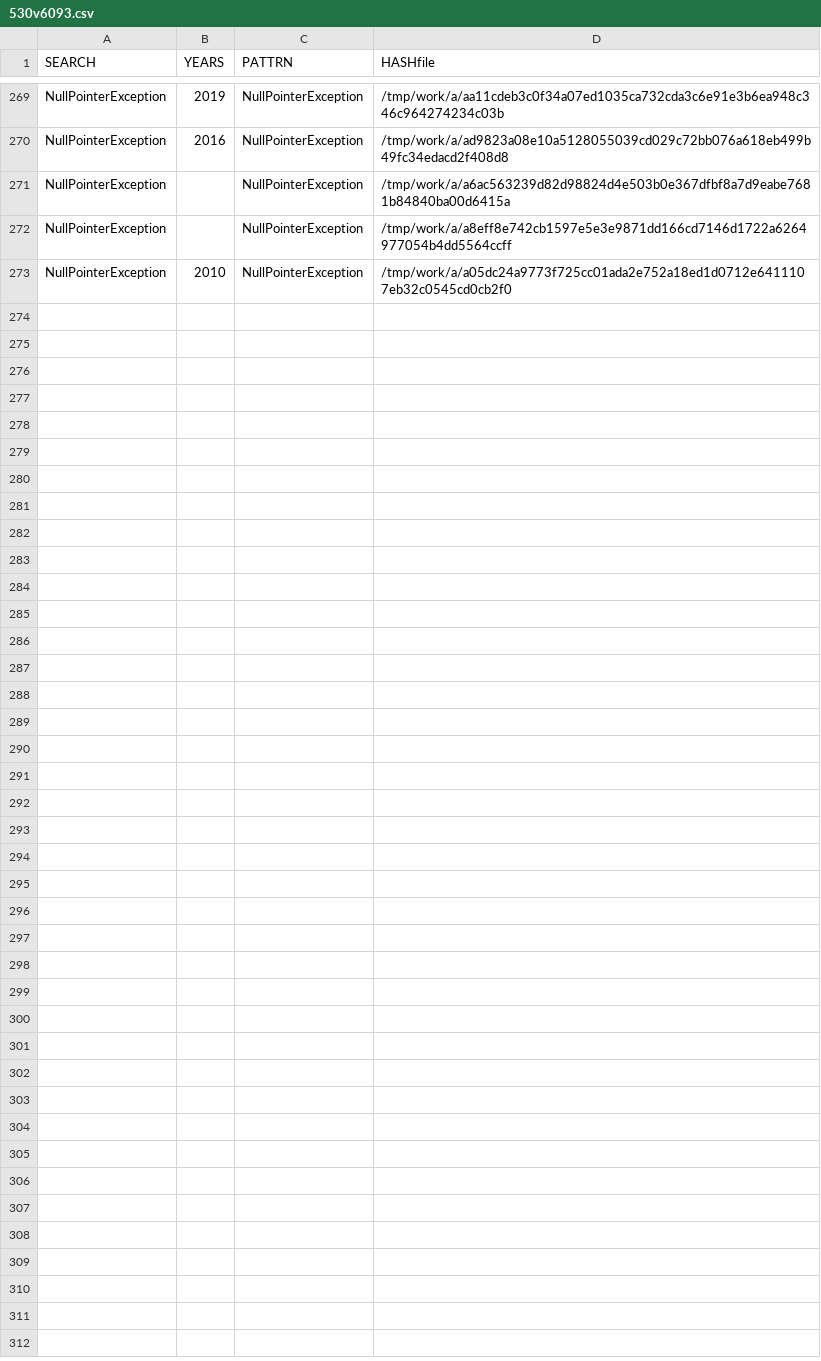
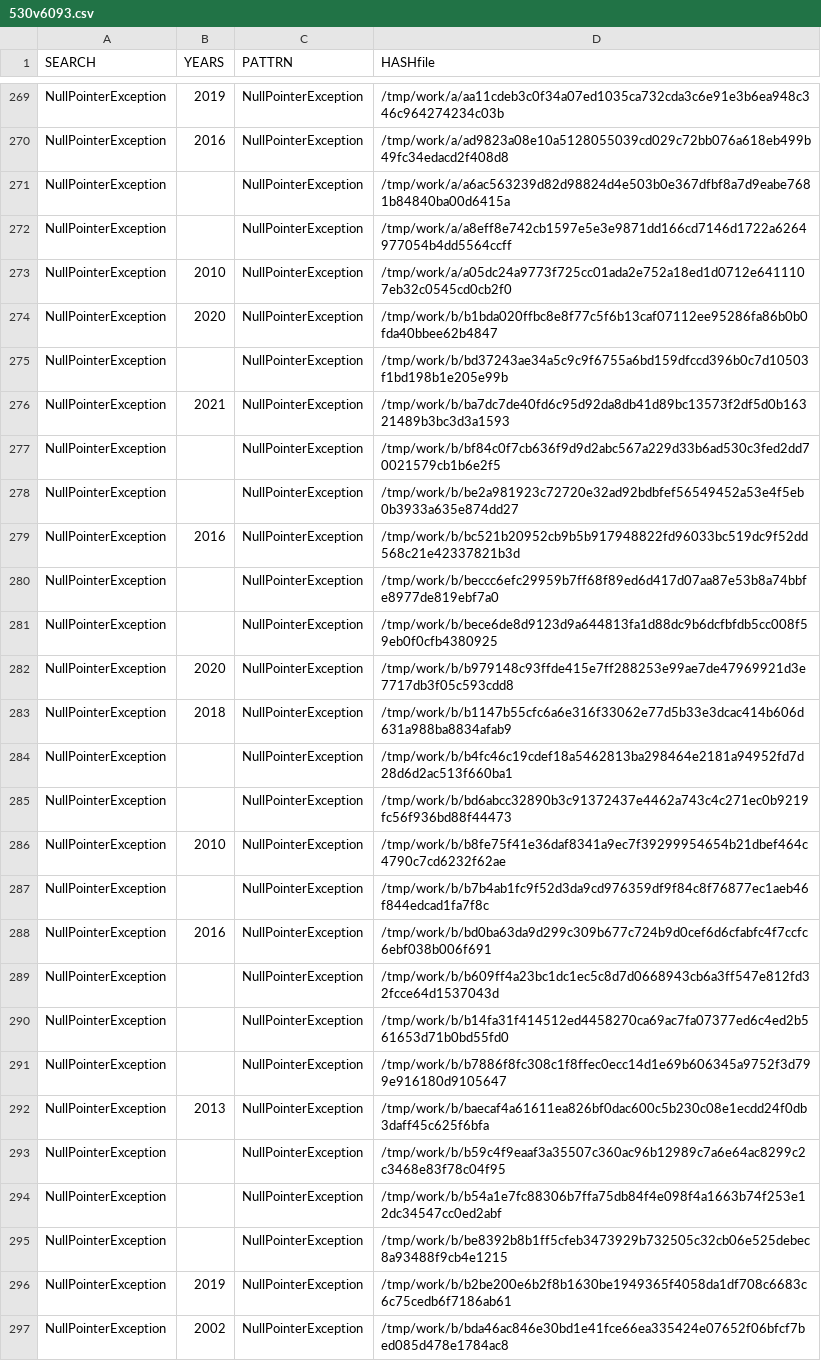
Before and after one commit to gergimentr/finder, a CSV file: results/530v6093.csv, drawn as a sheet; only a part is shown, gaps mark what is left out; the diff names each change by its address in the sheet, - before the commit and + after, or states it on an @@ line.

```diff
--- a/results/530v6093.csv
+++ b/results/530v6093.csv
+row 274: NullPointerException | 2020 | NullPointerException | /tmp/work/b/b1bda020ffbc8e8f77c5f6b13caf07112ee95286fa86b0b0fda40bbee62b4847
+row 275: NullPointerException |  | NullPointerException | /tmp/work/b/bd37243ae34a5c9c9f6755a6bd159dfccd396b0c7d10503f1bd198b1e205e99b
+row 276: NullPointerException | 2021 | NullPointerException | /tmp/work/b/ba7dc7de40fd6c95d92da8db41d89bc13573f2df5d0b16321489b3bc3d3a1593
+row 277: NullPointerException |  | NullPointerException | /tmp/work/b/bf84c0f7cb636f9d9d2abc567a229d33b6ad530c3fed2dd70021579cb1b6e2f5
+row 278: NullPointerException |  | NullPointerException | /tmp/work/b/be2a981923c72720e32ad92bdbfef56549452a53e4f5eb0b3933a635e874dd27
+row 279: NullPointerException | 2016 | NullPointerException | /tmp/work/b/bc521b20952cb9b5b917948822fd96033bc519dc9f52dd568c21e42337821b3d
+row 280: NullPointerException |  | NullPointerException | /tmp/work/b/beccc6efc29959b7ff68f89ed6d417d07aa87e53b8a74bbfe8977de819ebf7a0
+row 281: NullPointerException |  | NullPointerException | /tmp/work/b/bece6de8d9123d9a644813fa1d88dc9b6dcfbfdb5cc008f59eb0f0cfb4380925
+row 282: NullPointerException | 2020 | NullPointerException | /tmp/work/b/b979148c93ffde415e7ff288253e99ae7de47969921d3e7717db3f05c593cdd8
+row 283: NullPointerException | 2018 | NullPointerException | /tmp/work/b/b1147b55cfc6a6e316f33062e77d5b33e3dcac414b606d631a988ba8834afab9
+row 284: NullPointerException |  | NullPointerException | /tmp/work/b/b4fc46c19cdef18a5462813ba298464e2181a94952fd7d28d6d2ac513f660ba1
+row 285: NullPointerException |  | NullPointerException | /tmp/work/b/bd6abcc32890b3c91372437e4462a743c4c271ec0b9219fc56f936bd88f44473
+row 286: NullPointerException | 2010 | NullPointerException | /tmp/work/b/b8fe75f41e36daf8341a9ec7f39299954654b21dbef464c4790c7cd6232f62ae
+row 287: NullPointerException |  | NullPointerException | /tmp/work/b/b7b4ab1fc9f52d3da9cd976359df9f84c8f76877ec1aeb46f844edcad1fa7f8c
+row 288: NullPointerException | 2016 | NullPointerException | /tmp/work/b/bd0ba63da9d299c309b677c724b9d0cef6d6cfabfc4f7ccfc6ebf038b006f691
+row 289: NullPointerException |  | NullPointerException | /tmp/work/b/b609ff4a23bc1dc1ec5c8d7d0668943cb6a3ff547e812fd32fcce64d1537043d
+row 290: NullPointerException |  | NullPointerException | /tmp/work/b/b14fa31f414512ed4458270ca69ac7fa07377ed6c4ed2b561653d71b0bd55fd0
+row 291: NullPointerException |  | NullPointerException | /tmp/work/b/b7886f8fc308c1f8ffec0ecc14d1e69b606345a9752f3d799e916180d9105647
+row 292: NullPointerException | 2013 | NullPointerException | /tmp/work/b/baecaf4a61611ea826bf0dac600c5b230c08e1ecdd24f0db3daff45c625f6bfa
+row 293: NullPointerException |  | NullPointerException | /tmp/work/b/b59c4f9eaaf3a35507c360ac96b12989c7a6e64ac8299c2c3468e83f78c04f95
+row 294: NullPointerException |  | NullPointerException | /tmp/work/b/b54a1e7fc88306b7ffa75db84f4e098f4a1663b74f253e12dc34547cc0ed2abf
+row 295: NullPointerException |  | NullPointerException | /tmp/work/b/be8392b8b1ff5cfeb3473929b732505c32cb06e525debec8a93488f9cb4e1215
+row 296: NullPointerException | 2019 | NullPointerException | /tmp/work/b/b2be200e6b2f8b1630be1949365f4058da1df708c6683c6c75cedb6f7186ab61
+row 297: NullPointerException | 2002 | NullPointerException | /tmp/work/b/bda46ac846e30bd1e41fce66ea335424e07652f06bfcf7bed085d478e1784ac8
```
Also changed, not shown: results/365v3114.csv, results/537v6103.csv, 11 other files.
